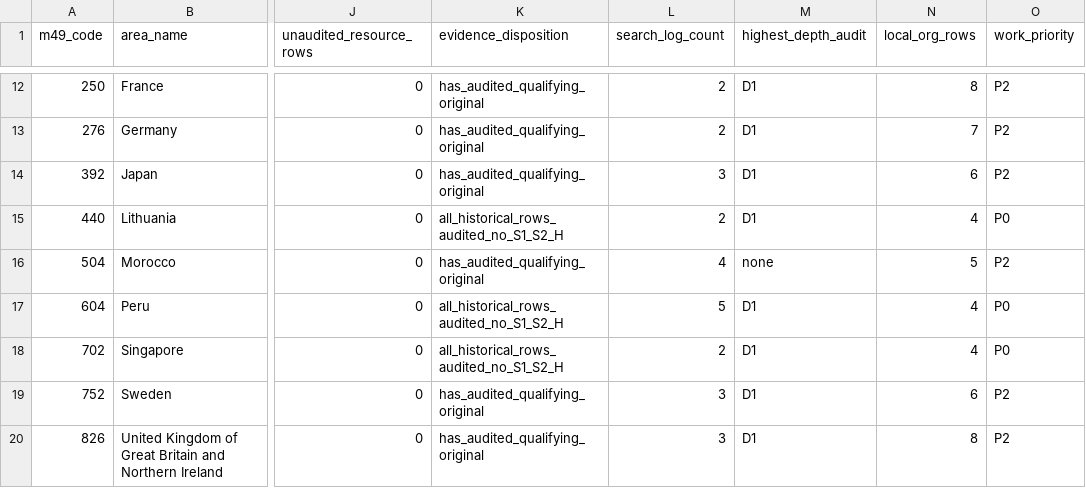
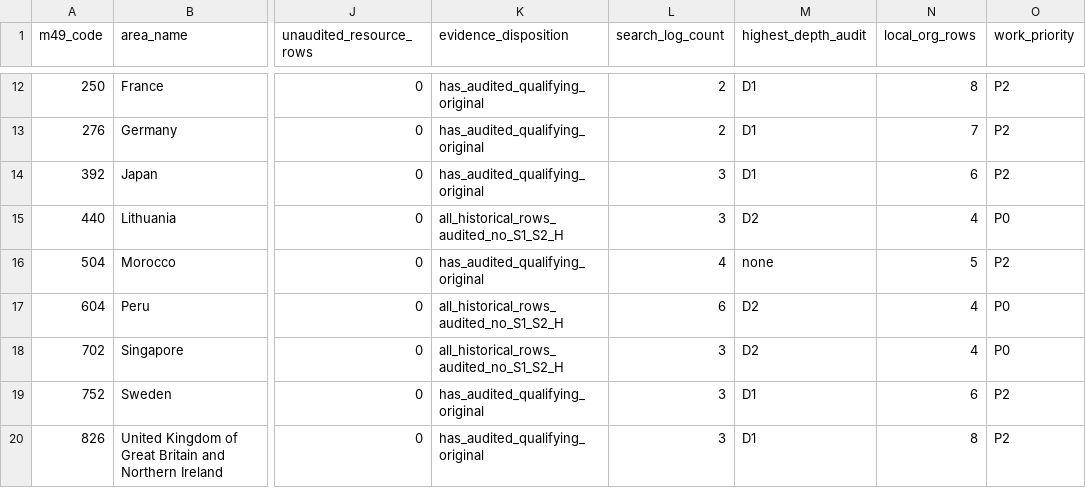
Before and after one commit to PortalHunter/Ethnicy-Based-Optimal-Weight, a CSV file: docs/atlas/handoffs/team-b/data/consolidated_cell_inventory.csv, drawn as a sheet; only a part is shown, gaps mark what is left out; the diff covers the shown part only; the diff names each change by its address in the sheet, - before the commit and + after, or states it on an @@ line.

Commit message:
research(team-b): close 57 linked-source cases (12 qualified, 36 D2, 9 D3) and checkpoint B155
Qualified cells 344->356; linked-source backlog 57->0; 953 unlinked depth tasks remain. Native validator 0 errors; 9725 supplemental checks pass. All contexts research_lead_only; no clinical/legal/community approval.

```diff
--- a/docs/atlas/handoffs/team-b/data/consolidated_cell_inventory.csv
+++ b/docs/atlas/handoffs/team-b/data/consolidated_cell_inventory.csv
-L15 (search_log_count): 2
+L15 (search_log_count): 3
-M15 (highest_depth_audit): D1
+M15 (highest_depth_audit): D2
-L17 (search_log_count): 5
+L17 (search_log_count): 6
-M17:M18 (highest_depth_audit): D1
+M17:M18 (highest_depth_audit): D2
-L18 (search_log_count): 2
+L18 (search_log_count): 3
```
Also changed, not shown: 156 edited cells elsewhere in this file, 16 other files.
